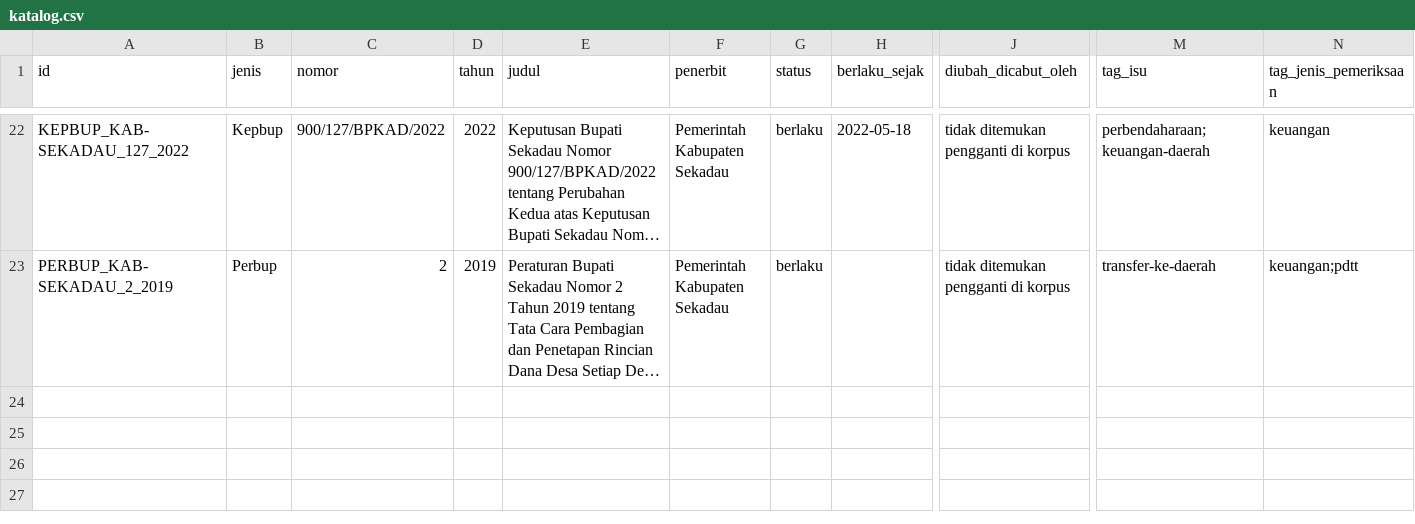
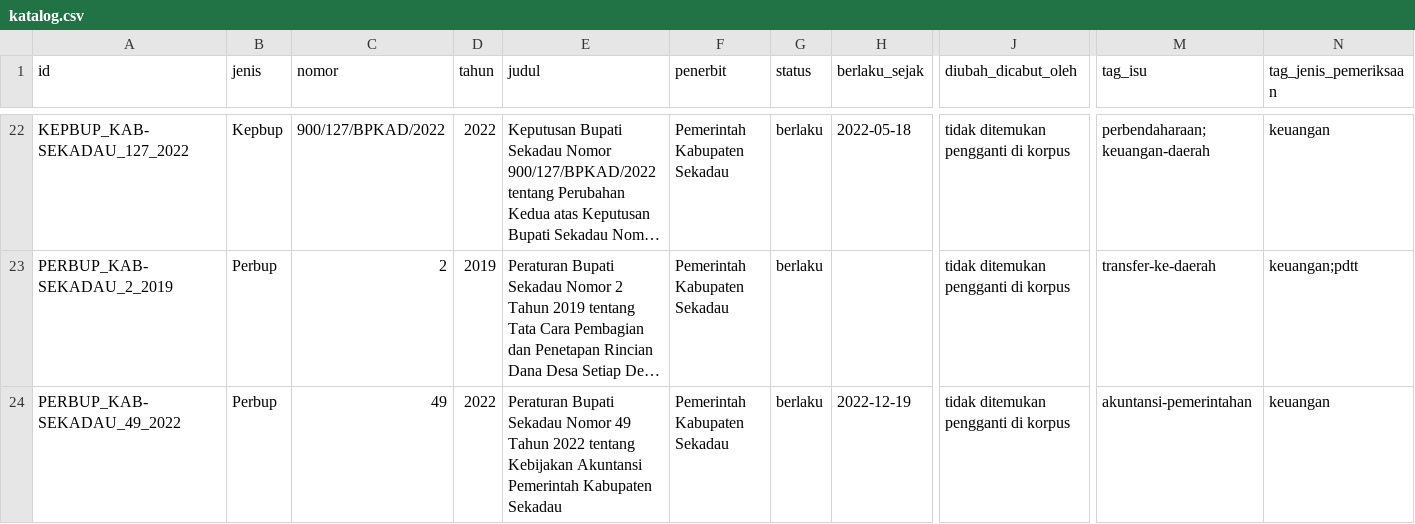
Before and after one commit to primaditra/korpus-daerah, a CSV file: katalog.csv, drawn as a sheet; only a part is shown, gaps mark what is left out; long unchanged cells end in …; rows hold the shown columns only; the diff names each change by its address in the sheet, - before the commit and + after, or states it on an @@ line.

```diff
--- a/katalog.csv
+++ b/katalog.csv
+row 24: PERBUP_KAB-SEKADAU_49_2022 | Perbup | 49 | 2022 | Peraturan Bupati Sekadau Nomor 49 Tahun 2022 tentang Kebijakan Akuntansi Pemerintah Kabupaten Sekadau | Pemerintah Kabupaten Sekadau | berlaku | 2022-12-19 | tidak ditemukan pengganti di korpus | akuntansi-pemerintahan | keuangan
```
Also changed, not shown: 1 other file.
